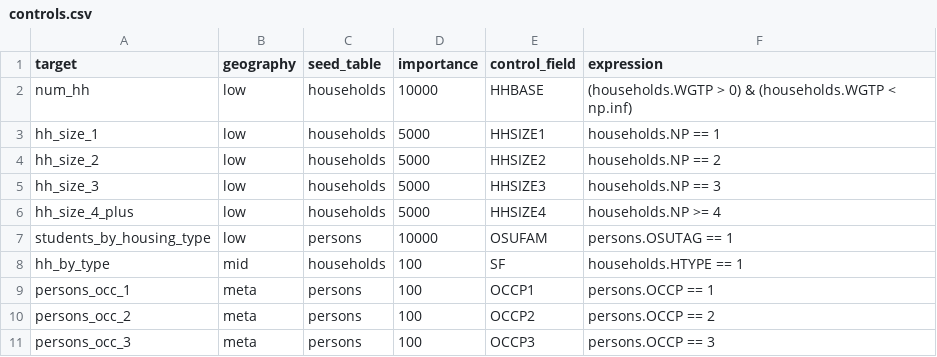
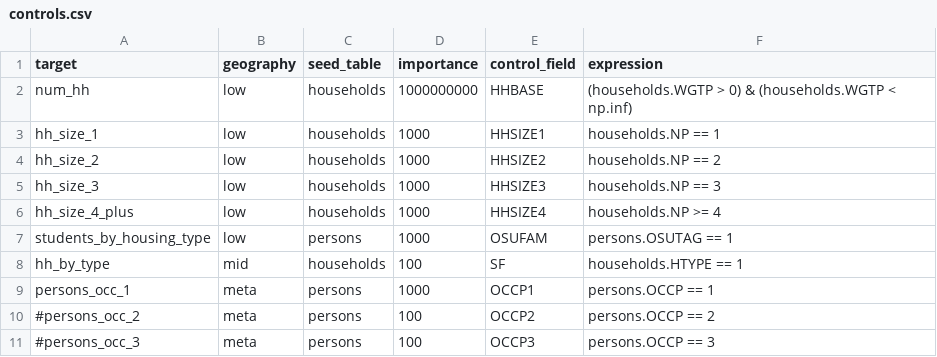
Before and after one commit to ActivitySim/populationsim, a CSV file: example_test/configs/controls.csv, drawn as a sheet.

```diff
--- a/example_test/configs/controls.csv
+++ b/example_test/configs/controls.csv
@@ -1,11 +1,11 @@
 target,geography,seed_table,importance,control_field,expression
-num_hh,low,households,10000,HHBASE,(households.WGTP > 0) & (households.WGTP < np.inf)
-hh_size_1,low,households,5000,HHSIZE1,households.NP == 1
-hh_size_2,low,households,5000,HHSIZE2,households.NP == 2
-hh_size_3,low,households,5000,HHSIZE3,households.NP == 3
-hh_size_4_plus,low,households,5000,HHSIZE4,households.NP >= 4
-students_by_housing_type,low,persons,10000,OSUFAM,persons.OSUTAG == 1
+num_hh,low,households,1000000000,HHBASE,(households.WGTP > 0) & (households.WGTP < np.inf)
+hh_size_1,low,households,1000,HHSIZE1,households.NP == 1
+hh_size_2,low,households,1000,HHSIZE2,households.NP == 2
+hh_size_3,low,households,1000,HHSIZE3,households.NP == 3
+hh_size_4_plus,low,households,1000,HHSIZE4,households.NP >= 4
+students_by_housing_type,low,persons,1000,OSUFAM,persons.OSUTAG == 1
 hh_by_type,mid,households,100,SF,households.HTYPE == 1
-persons_occ_1,meta,persons,100,OCCP1,persons.OCCP == 1
-persons_occ_2,meta,persons,100,OCCP2,persons.OCCP == 2
-persons_occ_3,meta,persons,100,OCCP3,persons.OCCP == 3
+persons_occ_1,meta,persons,1000,OCCP1,persons.OCCP == 1
+#persons_occ_2,meta,persons,100,OCCP2,persons.OCCP == 2
+#persons_occ_3,meta,persons,100,OCCP3,persons.OCCP == 3
```
Also changed, not shown: example_calm/configs/controls.csv, example_test/data/mid_controls.csv, 11 other files.
